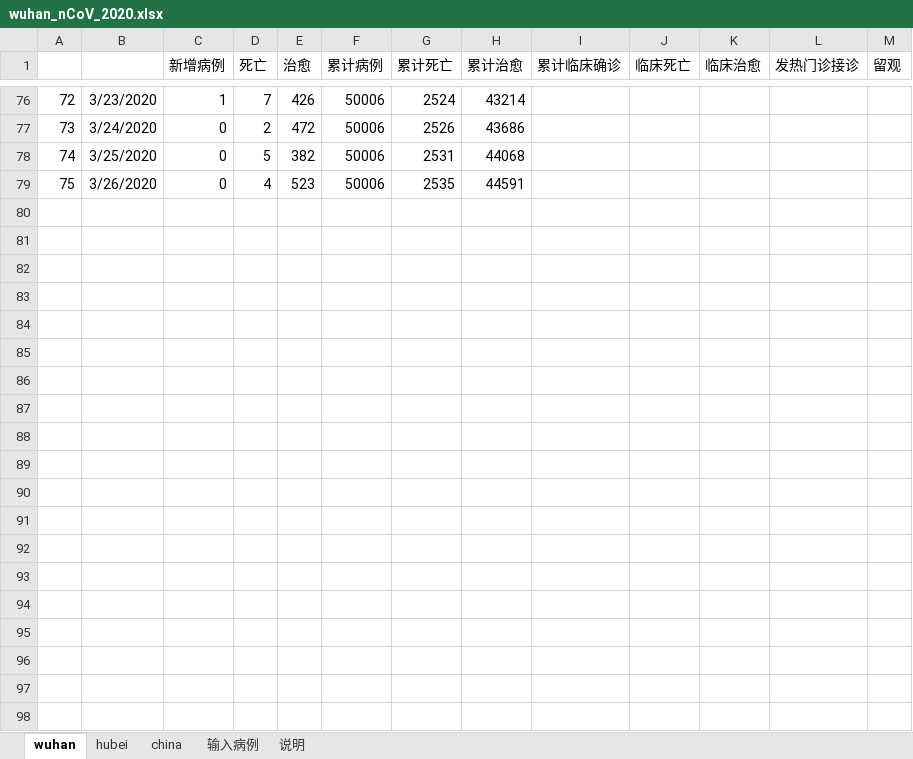
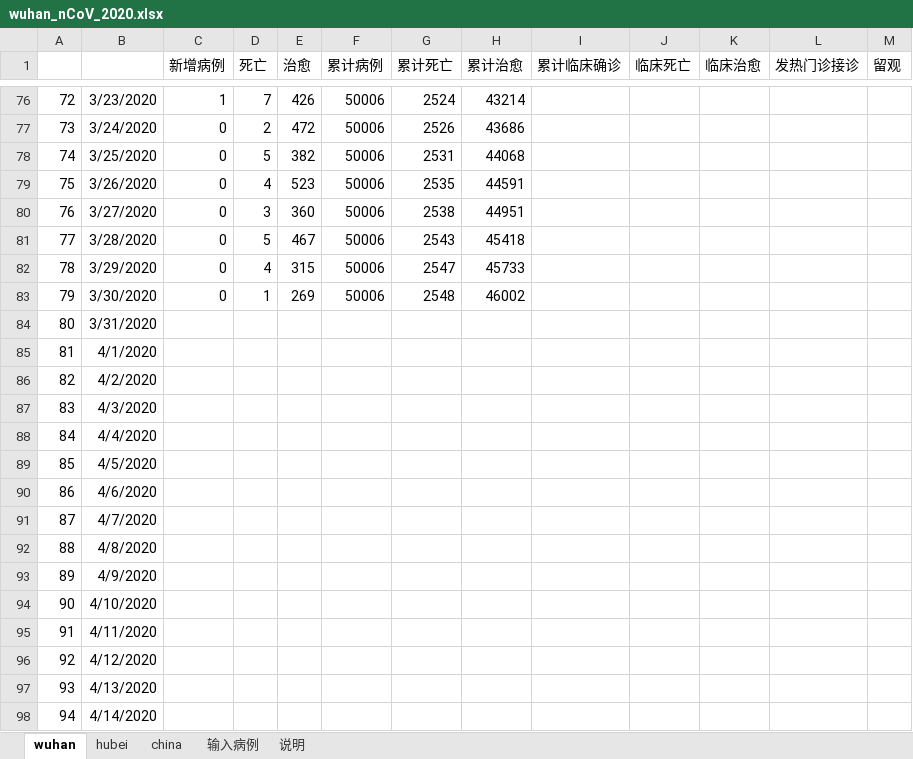
Before and after one commit to 3082455059/nCoV-SIR, an Excel workbook: wuhan_nCoV_2020.xlsx, sheet wuhan, drawn as a sheet; only a part is shown, gaps mark what is left out; values as stored, in another font and other column widths than the file's, no borders; the diff covers the shown part only; the diff names each change by its address in the sheet, - before the commit and + after, or states it on an @@ line.

```diff
--- a/wuhan_nCoV_2020.xlsx (sheet wuhan)
+++ b/wuhan_nCoV_2020.xlsx (sheet wuhan)
+row 80: 76 | 3/27/2020 | 0 | 3 | 360 | 50006 | 2538 | 44951
+row 81: 77 | 3/28/2020 | 0 | 5 | 467 | 50006 | 2543 | 45418
+row 82: 78 | 3/29/2020 | 0 | 4 | 315 | 50006 | 2547 | 45733
+row 83: 79 | 3/30/2020 | 0 | 1 | 269 | 50006 | 2548 | 46002
+row 84: 80 | 3/31/2020
+row 85: 81 | 4/1/2020
+row 86: 82 | 4/2/2020
+row 87: 83 | 4/3/2020
+row 88: 84 | 4/4/2020
+row 89: 85 | 4/5/2020
+row 90: 86 | 4/6/2020
+row 91: 87 | 4/7/2020
+row 92: 88 | 4/8/2020
+row 93: 89 | 4/9/2020
+row 94: 90 | 4/10/2020
+row 95: 91 | 4/11/2020
+row 96: 92 | 4/12/2020
+row 97: 93 | 4/13/2020
+row 98: 94 | 4/14/2020
```
Also changed, not shown: 13 added rows elsewhere in this sheet, sheet hubei, sheet china, sheet 输入病例.
